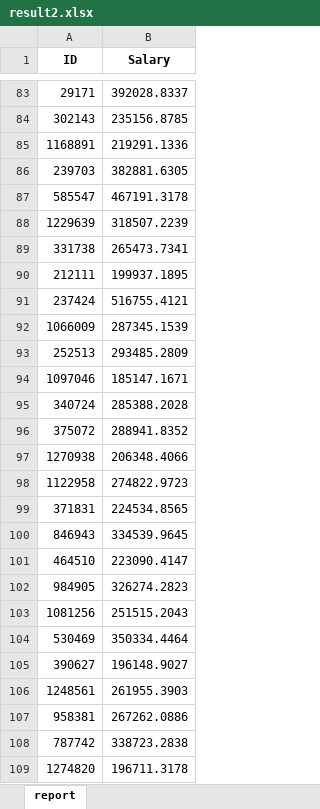
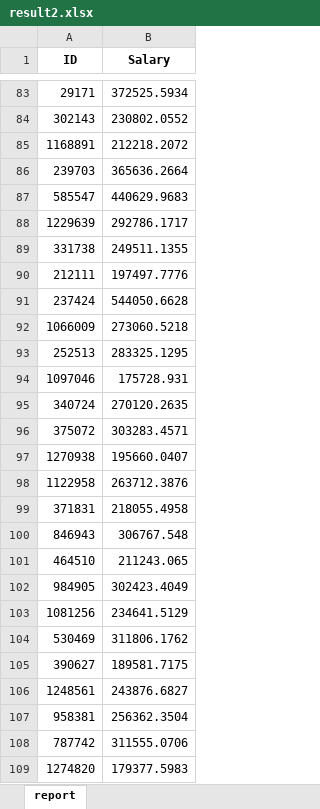
Before and after one commit to TeamExtrapolate/extrapolate, an Excel workbook: analysis/IKDD_Dataset/result2.xlsx, sheet report, drawn as a sheet; only a part is shown, gaps mark what is left out; values as stored, in another font and other column widths than the file's, no borders; the diff covers the shown part only; the diff names each change by its address in the sheet, - before the commit and + after, or states it on an @@ line.

```diff
--- a/analysis/IKDD_Dataset/result2.xlsx (sheet report)
+++ b/analysis/IKDD_Dataset/result2.xlsx (sheet report)
-B83 (Salary): 392028.8337
+B83 (Salary): 372525.5934
-B84 (Salary): 235156.8785
+B84 (Salary): 230802.0552
-B85 (Salary): 219291.1336
+B85 (Salary): 212218.2072
-B86 (Salary): 382881.6305
+B86 (Salary): 365636.2664
-B87 (Salary): 467191.3178
+B87 (Salary): 440629.9683
-B88 (Salary): 318507.2239
+B88 (Salary): 292786.1717
-B89 (Salary): 265473.7341
+B89 (Salary): 249511.1355
-B90 (Salary): 199937.1895
+B90 (Salary): 197497.7776
-B91 (Salary): 516755.4121
+B91 (Salary): 544050.6628
-B92 (Salary): 287345.1539
+B92 (Salary): 273060.5218
-B93 (Salary): 293485.2809
+B93 (Salary): 283325.1295
-B94 (Salary): 185147.1671
+B94 (Salary): 175728.931
-B95 (Salary): 285388.2028
+B95 (Salary): 270120.2635
-B96 (Salary): 288941.8352
+B96 (Salary): 303283.4571
-B97 (Salary): 206348.4066
+B97 (Salary): 195660.0407
-B98 (Salary): 274822.9723
+B98 (Salary): 263712.3876
-B99 (Salary): 224534.8565
+B99 (Salary): 218055.4958
-B100 (Salary): 334539.9645
+B100 (Salary): 306767.548
-B101 (Salary): 223090.4147
+B101 (Salary): 211243.065
-B102 (Salary): 326274.2823
+B102 (Salary): 302423.4049
-B103 (Salary): 251515.2043
+B103 (Salary): 234641.5129
-B104 (Salary): 350334.4464
+B104 (Salary): 311806.1762
-B105 (Salary): 196148.9027
+B105 (Salary): 189581.7175
-B106 (Salary): 261955.3903
+B106 (Salary): 243876.6827
-B107 (Salary): 267262.0886
+B107 (Salary): 256362.3504
-B108 (Salary): 338723.2838
+B108 (Salary): 311555.0706
-B109 (Salary): 196711.3178
+B109 (Salary): 179377.5983
```
Also changed, not shown: 1473 edited cells elsewhere in this sheet, analysis/IKDD_Dataset/result.xlsx, 2 other files.
